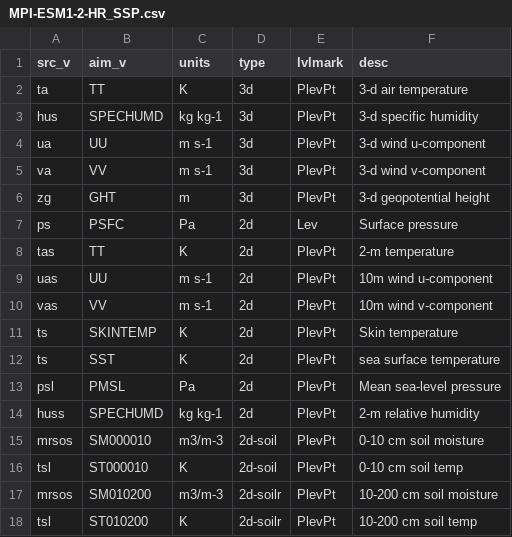
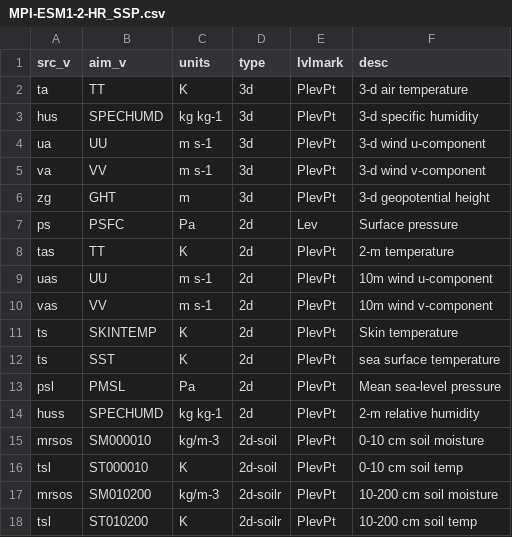
Before and after one commit to lzhenn/cmip6-to-wrfinterm, a CSV file: db/MPI-ESM1-2-HR_SSP.csv, drawn as a sheet.

```diff
--- a/db/MPI-ESM1-2-HR_SSP.csv
+++ b/db/MPI-ESM1-2-HR_SSP.csv
@@ -14,5 +14,5 @@ psl,PMSL,Pa,2d,PlevPt, Mean sea-level pressure
 huss,SPECHUMD, kg kg-1,2d,PlevPt, 2-m relative humidity
-mrsos,SM000010, m3/m-3,2d-soil,PlevPt, 0-10 cm soil moisture
+mrsos,SM000010, kg/m-3,2d-soil,PlevPt, 0-10 cm soil moisture
 tsl,ST000010,K,2d-soil,PlevPt, 0-10 cm soil temp
-mrsos,SM010200, m3/m-3,2d-soilr,PlevPt, 10-200 cm soil moisture
+mrsos,SM010200, kg/m-3,2d-soilr,PlevPt, 10-200 cm soil moisture
 tsl,ST010200,K,2d-soilr,PlevPt, 10-200 cm soil temp
```
Also changed, not shown: 15 other files.
